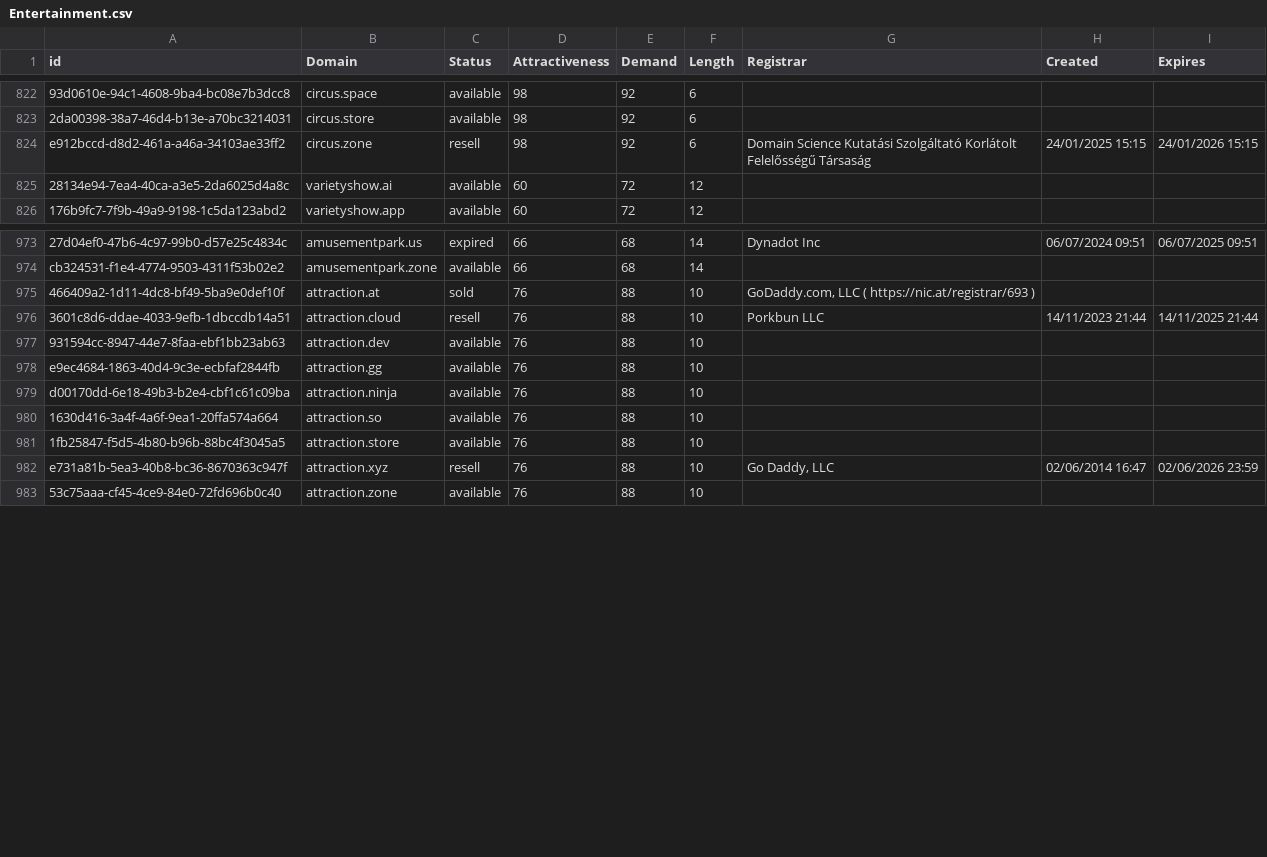
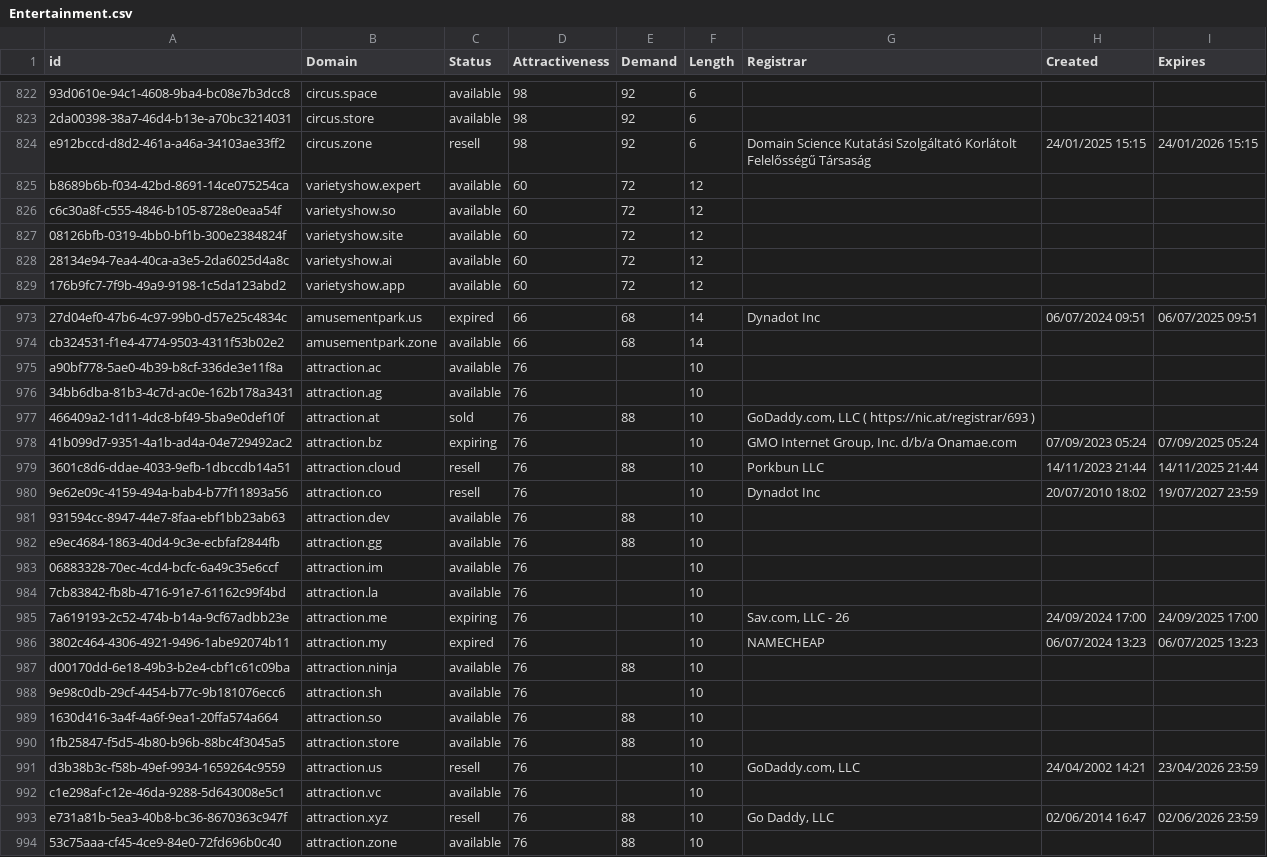
Before and after one commit to UniqueDomains/entertainment-oneword-domains, a CSV file: Entertainment.csv, drawn as a sheet; only a part is shown, gaps mark what is left out; the diff covers the shown part only; the diff names each change by its address in the sheet, - before the commit and + after, or states it on an @@ line.

Commit message:
Domains update

```diff
--- a/Entertainment.csv
+++ b/Entertainment.csv
@@ row 831 moved to row 825: b8689b6b-f034-42bd-8691-14ce075254ca @@
@@ row 841 moved to row 826: c6c30a8f-c555-4846-b105-8728e0eaa54f @@
@@ row 840 moved to row 827: 08126bfb-0319-4bb0-bf1b-300e2384824f @@
+row 975: a90bf778-5ae0-4b39-b8cf-336de3e11f8a | attraction.ac | available | 76 |  | 10
+row 976: 34bb6dba-81b3-4c7d-ac0e-162b178a3431 | attraction.ag | available | 76 |  | 10
+row 978: 41b099d7-9351-4a1b-ad4a-04e729492ac2 | attraction.bz | expiring | 76 |  | 10 | GMO Internet Group, Inc. d/b/a Onamae.com | 07/09/2023 05:24 | 07/09/2025 05:24
+row 980: 9e62e09c-4159-494a-bab4-b77f11893a56 | attraction.co | resell | 76 |  | 10 | Dynadot Inc | 20/07/2010 18:02 | 19/07/2027 23:59
+row 983: 06883328-70ec-4cd4-bcfc-6a49c35e6ccf | attraction.im | available | 76 |  | 10
+row 984: 7cb83842-fb8b-4716-91e7-61162c99f4bd | attraction.la | available | 76 |  | 10
+row 985: 7a619193-2c52-474b-b14a-9cf67adbb23e | attraction.me | expiring | 76 |  | 10 | Sav.com, LLC - 26 | 24/09/2024 17:00 | 24/09/2025 17:00
+row 986: 3802c464-4306-4921-9496-1abe92074b11 | attraction.my | expired | 76 |  | 10 | NAMECHEAP | 06/07/2024 13:23 | 06/07/2025 13:23
+row 988: 9e98c0db-29cf-4454-b77c-9b181076ecc6 | attraction.sh | available | 76 |  | 10
+row 991: d3b38b3c-f58b-49ef-9934-1659264c9559 | attraction.us | resell | 76 |  | 10 | GoDaddy.com, LLC | 24/04/2002 14:21 | 23/04/2026 23:59
+row 992: c1e298af-c12e-46da-9288-5d643008e5c1 | attraction.vc | available | 76 |  | 10
```
Also changed, not shown: 11 removed rows, 1 moved row and 24 edited cells elsewhere in this file, 2 other files.
